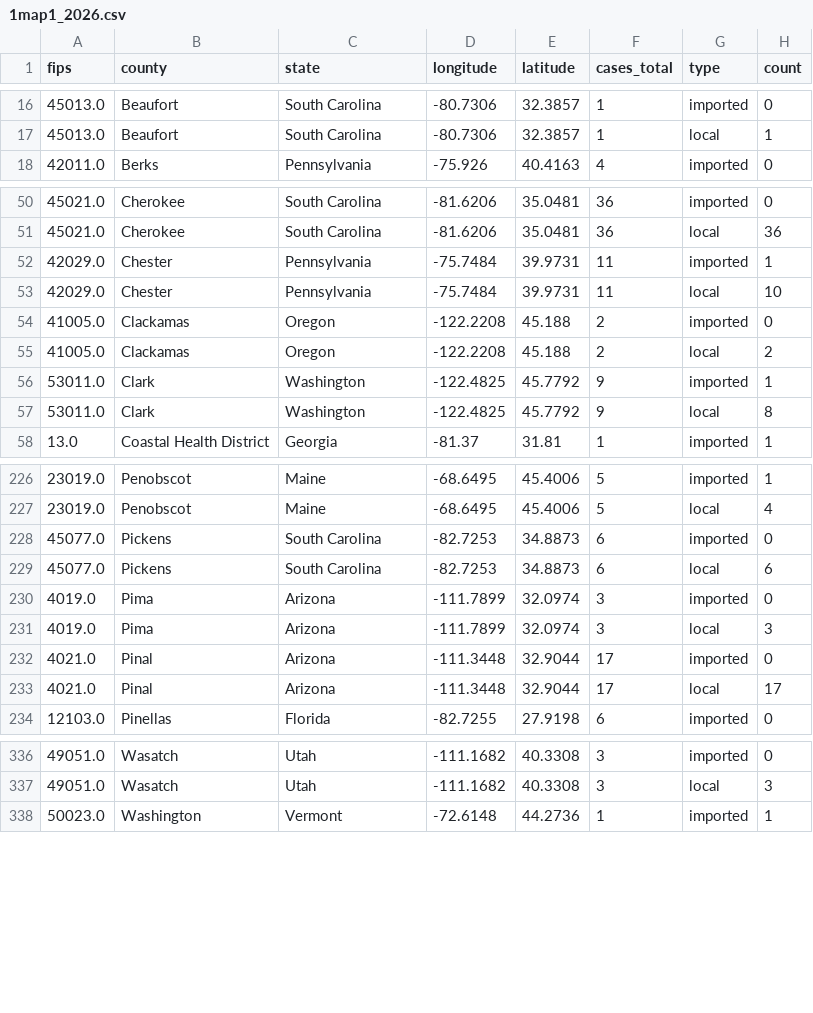
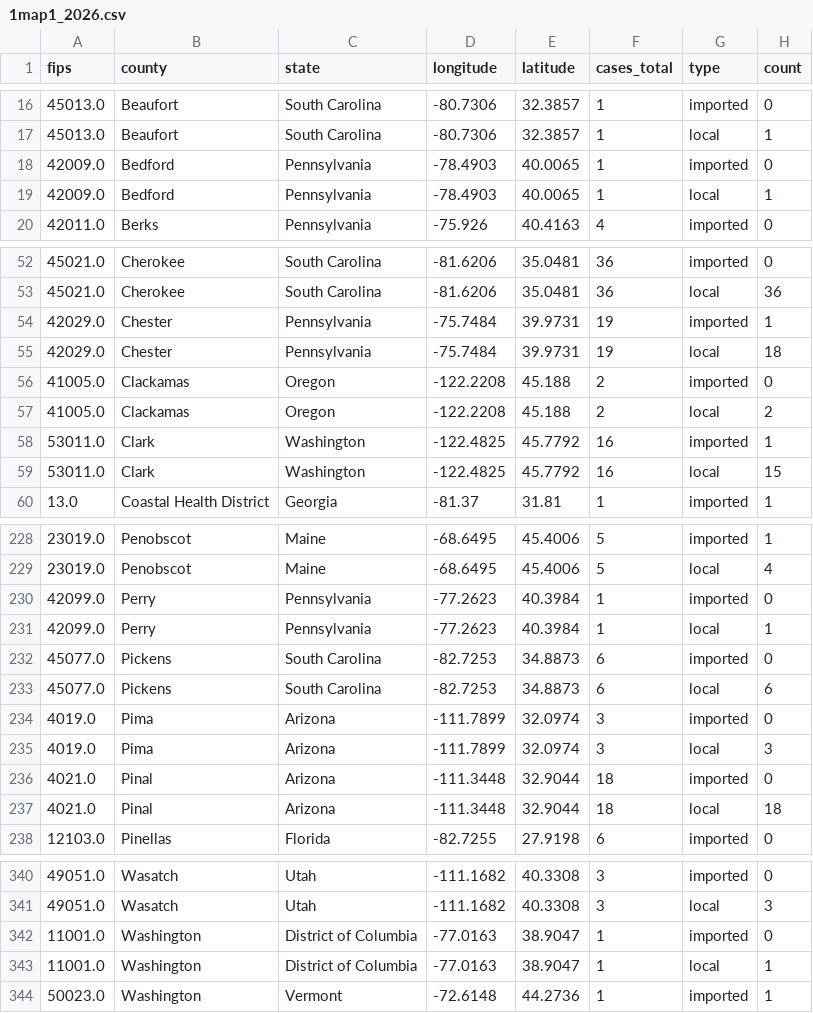
Before and after one commit to CSSEGISandData/measles_tracker_test, a CSV file: GitHub Ready Version/1map1_2026.csv, drawn as a sheet; only a part is shown, gaps mark what is left out; the diff covers the shown part only.

```diff
--- a/GitHub Ready Version/1map1_2026.csv
+++ b/GitHub Ready Version/1map1_2026.csv
@@ -17,2 +17,4 @@ fips,county,state,longitude,latitude,cases_total,type,count
 45013.0,Beaufort,South Carolina,-80.7306,32.3857,1,local,1
+42009.0,Bedford,Pennsylvania,-78.4903,40.0065,1,imported,0
+42009.0,Bedford,Pennsylvania,-78.4903,40.0065,1,local,1
 42011.0,Berks,Pennsylvania,-75.926,40.4163,4,imported,0
@@ -51,8 +53,8 @@ fips,county,state,longitude,latitude,cases_total,type,count
 45021.0,Cherokee,South Carolina,-81.6206,35.0481,36,local,36
-42029.0,Chester,Pennsylvania,-75.7484,39.9731,11,imported,1
-42029.0,Chester,Pennsylvania,-75.7484,39.9731,11,local,10
+42029.0,Chester,Pennsylvania,-75.7484,39.9731,19,imported,1
+42029.0,Chester,Pennsylvania,-75.7484,39.9731,19,local,18
 41005.0,Clackamas,Oregon,-122.2208,45.188,2,imported,0
 41005.0,Clackamas,Oregon,-122.2208,45.188,2,local,2
-53011.0,Clark,Washington,-122.4825,45.7792,9,imported,1
-53011.0,Clark,Washington,-122.4825,45.7792,9,local,8
+53011.0,Clark,Washington,-122.4825,45.7792,16,imported,1
+53011.0,Clark,Washington,-122.4825,45.7792,16,local,15
 13.0,Coastal Health District,Georgia,-81.37,31.81,1,imported,1
@@ -227,2 +229,4 @@ fips,county,state,longitude,latitude,cases_total,type,count
 23019.0,Penobscot,Maine,-68.6495,45.4006,5,local,4
+42099.0,Perry,Pennsylvania,-77.2623,40.3984,1,imported,0
+42099.0,Perry,Pennsylvania,-77.2623,40.3984,1,local,1
 45077.0,Pickens,South Carolina,-82.7253,34.8873,6,imported,0
@@ -231,4 +235,4 @@ fips,county,state,longitude,latitude,cases_total,type,count
 4019.0,Pima,Arizona,-111.7899,32.0974,3,local,3
-4021.0,Pinal,Arizona,-111.3448,32.9044,17,imported,0
-4021.0,Pinal,Arizona,-111.3448,32.9044,17,local,17
+4021.0,Pinal,Arizona,-111.3448,32.9044,18,imported,0
+4021.0,Pinal,Arizona,-111.3448,32.9044,18,local,18
 12103.0,Pinellas,Florida,-82.7255,27.9198,6,imported,0
@@ -337,2 +341,4 @@ fips,county,state,longitude,latitude,cases_total,type,count
 49051.0,Wasatch,Utah,-111.1682,40.3308,3,local,3
+11001.0,Washington,District of Columbia,-77.0163,38.9047,1,imported,0
+11001.0,Washington,District of Columbia,-77.0163,38.9047,1,local,1
 50023.0,Washington,Vermont,-72.6148,44.2736,1,imported,1
```
Also changed, not shown: 28 edited cells elsewhere in this file, GitHub Ready Version/1map1_last_12mo.csv, GitHub Ready Version/1map1_recent_2wk.csv, 12 other files.
